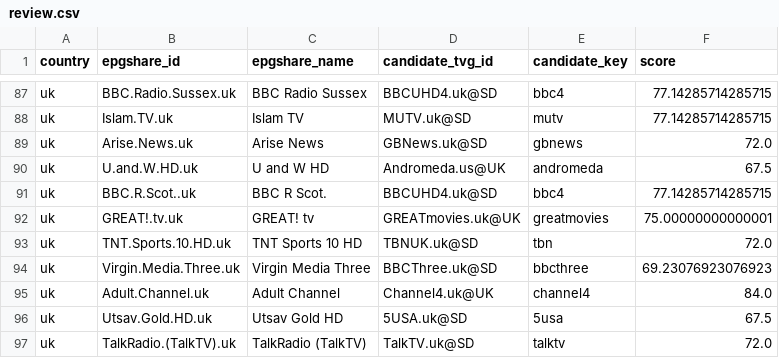
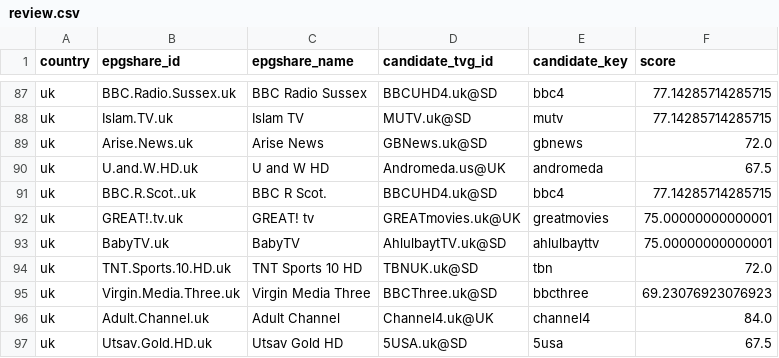
Before and after one commit to saryg/test, a CSV file: review.csv, drawn as a sheet; only a part is shown, gaps mark what is left out; the shorter side is filled out with more unchanged rows.

```diff
--- a/review.csv
+++ b/review.csv
@@ -92,2 +92,3 @@ uk,BBC.R.Scot..uk,BBC R Scot.,BBCUHD4.uk@SD,bbc4,77.14285714285715
 uk,GREAT!.tv.uk,GREAT! tv,GREATmovies.uk@UK,greatmovies,75.00000000000001
+uk,BabyTV.uk,BabyTV,AhlulbaytTV.uk@SD,ahlulbayttv,75.00000000000001
 uk,TNT.Sports.10.HD.uk,TNT Sports 10 HD,TBNUK.uk@SD,tbn,72.0
```
Also changed, not shown: 2 other files.
